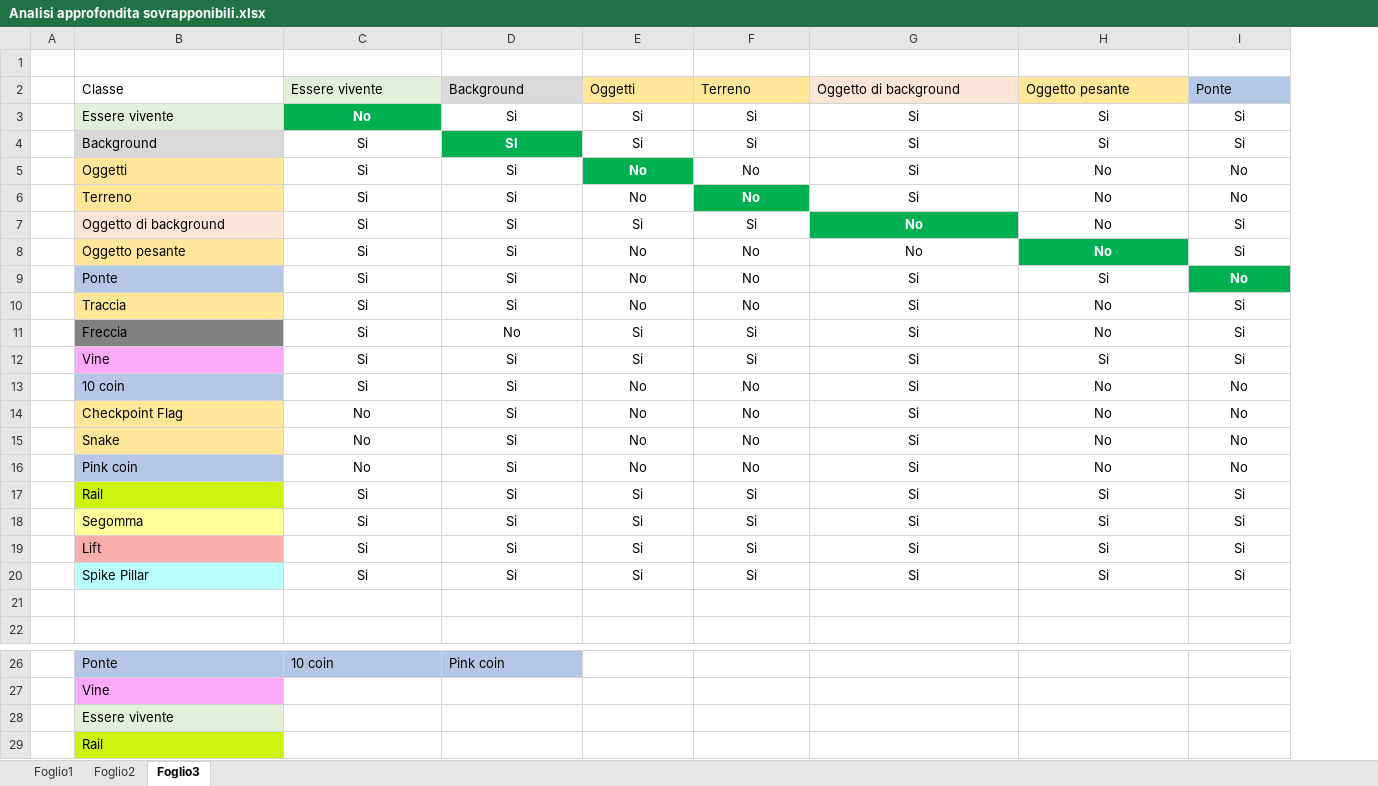
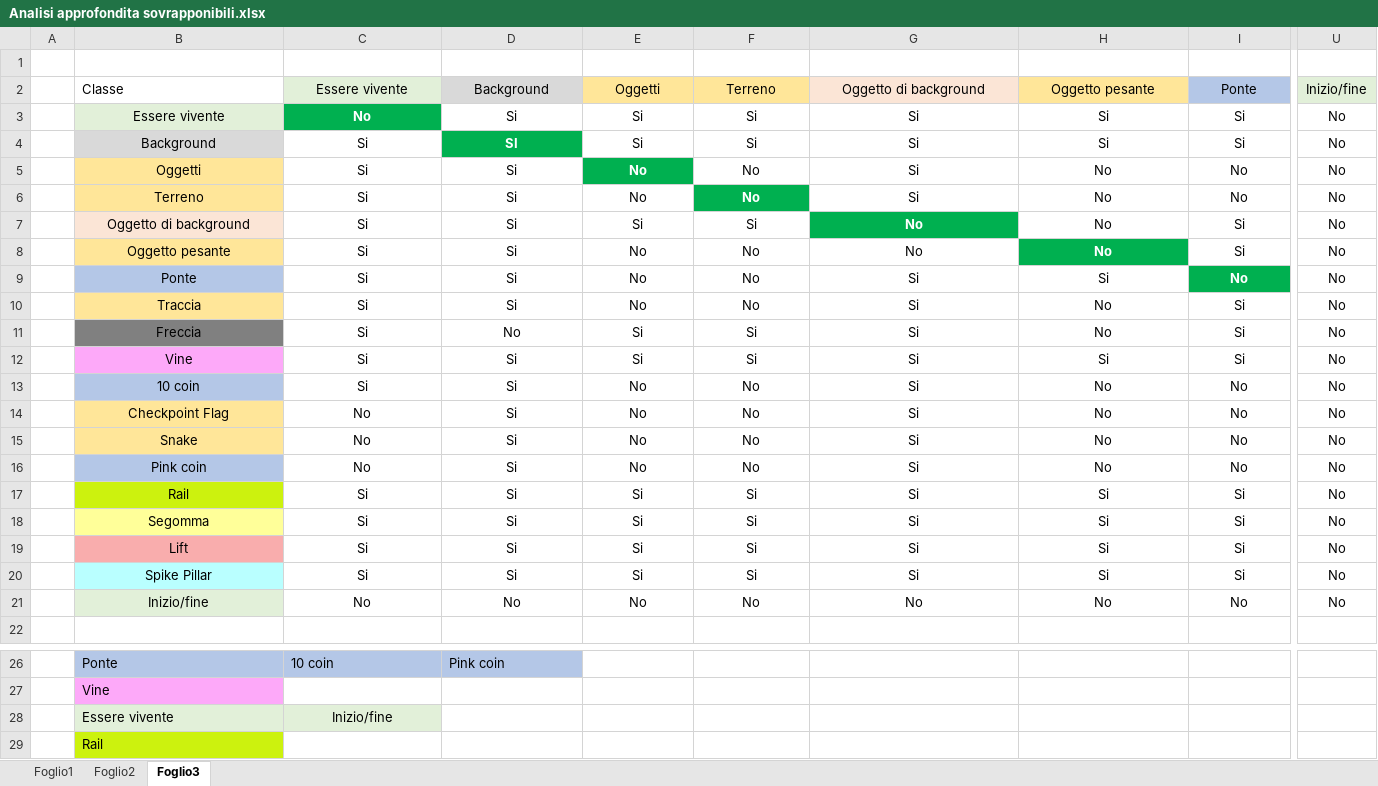
Before and after one commit to Jaeger87/Super-Mario-Deep-Maker-2, an Excel workbook: Analisi approfondita sovrapponibili.xlsx, sheet Foglio3, drawn as a sheet; only a part is shown, gaps mark what is left out; values as stored, in another font and other column widths than the file's, no borders; rows hold the shown columns only; the diff covers the shown part only; the diff names each change by its address in the sheet, - before the commit and + after, or states it on an @@ line.

```diff
--- a/Analisi approfondita sovrapponibili.xlsx (sheet Foglio3)
+++ b/Analisi approfondita sovrapponibili.xlsx (sheet Foglio3)
+column U, rows 2-21: Inizio/fine | No | No | No | No | No | No | No | No | No | No | No | No | No | No | No | No | No | No | No
-C2:I2 alignment: left
+C2:I2 alignment: center
-B3:B20 alignment: left
+B3:B20 alignment: center
-row 21: (empty)
+row 21:  | Inizio/fine | No | No | No | No | No | No | No | No
-B21 fill: none
+B21 fill: #E2F0D9
-C28: (empty)
+C28: Inizio/fine
-C28 fill: none
+C28 fill: #E2F0D9
```
Also changed, not shown: cell formats elsewhere in this sheet, sheet Foglio1, hidden cells, 1 other file.
